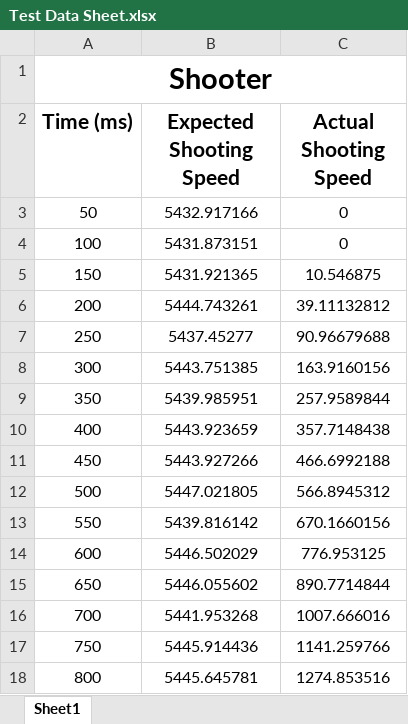
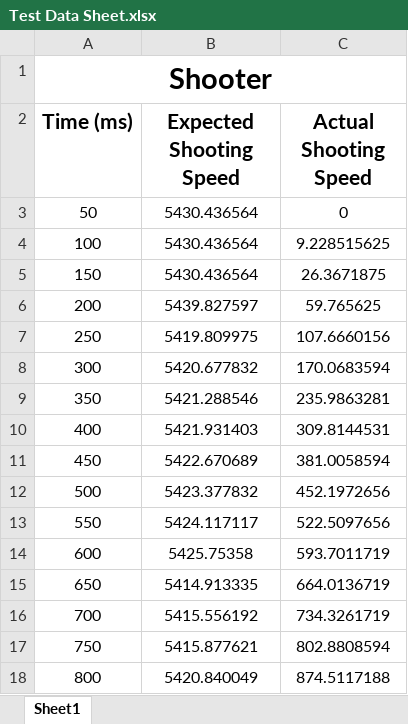
Before and after one commit to 3015RangerRobotics/RobotCode2020, an Excel workbook: OutputGrapher/Test Data Sheet.xlsx, sheet Sheet1, drawn as a sheet; only a part is shown; values as stored, in another font and other column widths than the file's, no borders; charts and pictures not drawn; the diff covers the shown part only; the diff names each change by its address in the sheet, - before the commit and + after, or states it on an @@ line.

```diff
--- a/OutputGrapher/Test Data Sheet.xlsx (sheet Sheet1)
+++ b/OutputGrapher/Test Data Sheet.xlsx (sheet Sheet1)
-B3 (Expected Shooting Speed): 5432.917166
+B3 (Expected Shooting Speed): 5430.436564
-B4 (Expected Shooting Speed): 5431.873151
+B4 (Expected Shooting Speed): 5430.436564
-C4 (Actual Shooting Speed): 0
+C4 (Actual Shooting Speed): 9.228515625
-B5 (Expected Shooting Speed): 5431.921365
+B5 (Expected Shooting Speed): 5430.436564
-C5 (Actual Shooting Speed): 10.546875
+C5 (Actual Shooting Speed): 26.3671875
-B6 (Expected Shooting Speed): 5444.743261
+B6 (Expected Shooting Speed): 5439.827597
-C6 (Actual Shooting Speed): 39.11132812
+C6 (Actual Shooting Speed): 59.765625
-B7 (Expected Shooting Speed): 5437.45277
+B7 (Expected Shooting Speed): 5419.809975
-C7 (Actual Shooting Speed): 90.96679688
+C7 (Actual Shooting Speed): 107.6660156
-B8 (Expected Shooting Speed): 5443.751385
+B8 (Expected Shooting Speed): 5420.677832
-C8 (Actual Shooting Speed): 163.9160156
+C8 (Actual Shooting Speed): 170.0683594
-B9 (Expected Shooting Speed): 5439.985951
+B9 (Expected Shooting Speed): 5421.288546
-C9 (Actual Shooting Speed): 257.9589844
+C9 (Actual Shooting Speed): 235.9863281
-B10 (Expected Shooting Speed): 5443.923659
+B10 (Expected Shooting Speed): 5421.931403
-C10 (Actual Shooting Speed): 357.7148438
+C10 (Actual Shooting Speed): 309.8144531
-B11 (Expected Shooting Speed): 5443.927266
+B11 (Expected Shooting Speed): 5422.670689
-C11 (Actual Shooting Speed): 466.6992188
+C11 (Actual Shooting Speed): 381.0058594
-B12 (Expected Shooting Speed): 5447.021805
+B12 (Expected Shooting Speed): 5423.377832
-C12 (Actual Shooting Speed): 566.8945312
+C12 (Actual Shooting Speed): 452.1972656
-B13 (Expected Shooting Speed): 5439.816142
+B13 (Expected Shooting Speed): 5424.117117
-C13 (Actual Shooting Speed): 670.1660156
+C13 (Actual Shooting Speed): 522.5097656
-B14 (Expected Shooting Speed): 5446.502029
+B14 (Expected Shooting Speed): 5425.75358
-C14 (Actual Shooting Speed): 776.953125
+C14 (Actual Shooting Speed): 593.7011719
-B15 (Expected Shooting Speed): 5446.055602
+B15 (Expected Shooting Speed): 5414.913335
-C15 (Actual Shooting Speed): 890.7714844
+C15 (Actual Shooting Speed): 664.0136719
-B16 (Expected Shooting Speed): 5441.953268
+B16 (Expected Shooting Speed): 5415.556192
-C16 (Actual Shooting Speed): 1007.666016
+C16 (Actual Shooting Speed): 734.3261719
-B17 (Expected Shooting Speed): 5445.914436
+B17 (Expected Shooting Speed): 5415.877621
-C17 (Actual Shooting Speed): 1141.259766
+C17 (Actual Shooting Speed): 802.8808594
-B18 (Expected Shooting Speed): 5445.645781
+B18 (Expected Shooting Speed): 5420.840049
-C18 (Actual Shooting Speed): 1274.853516
+C18 (Actual Shooting Speed): 874.5117188
```
Also changed, not shown: 275 added rows and 276 edited cells elsewhere in this sheet, charts or pictures, 26 other files.
